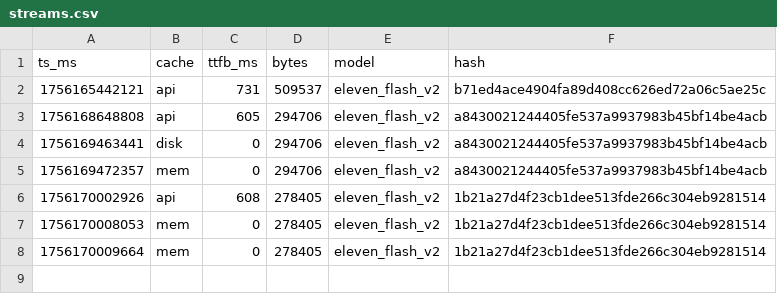
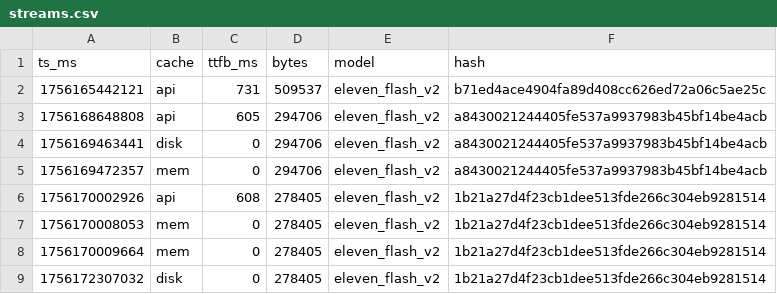
Before and after one commit to HenryGreene10/AiVoiceDemo, a CSV file: metrics/streams.csv, drawn as a sheet.

```diff
--- a/metrics/streams.csv
+++ b/metrics/streams.csv
@@ -8 +8,2 @@ ts_ms,cache,ttfb_ms,bytes,model,hash
 1756170009664,mem,0,278405,eleven_flash_v2,1b21a27d4f23cb1dee513fde266c304eb9281514
+1756172307032,disk,0,278405,eleven_flash_v2,1b21a27d4f23cb1dee513fde266c304eb9281514
```
Also changed, not shown: 2 other files.
